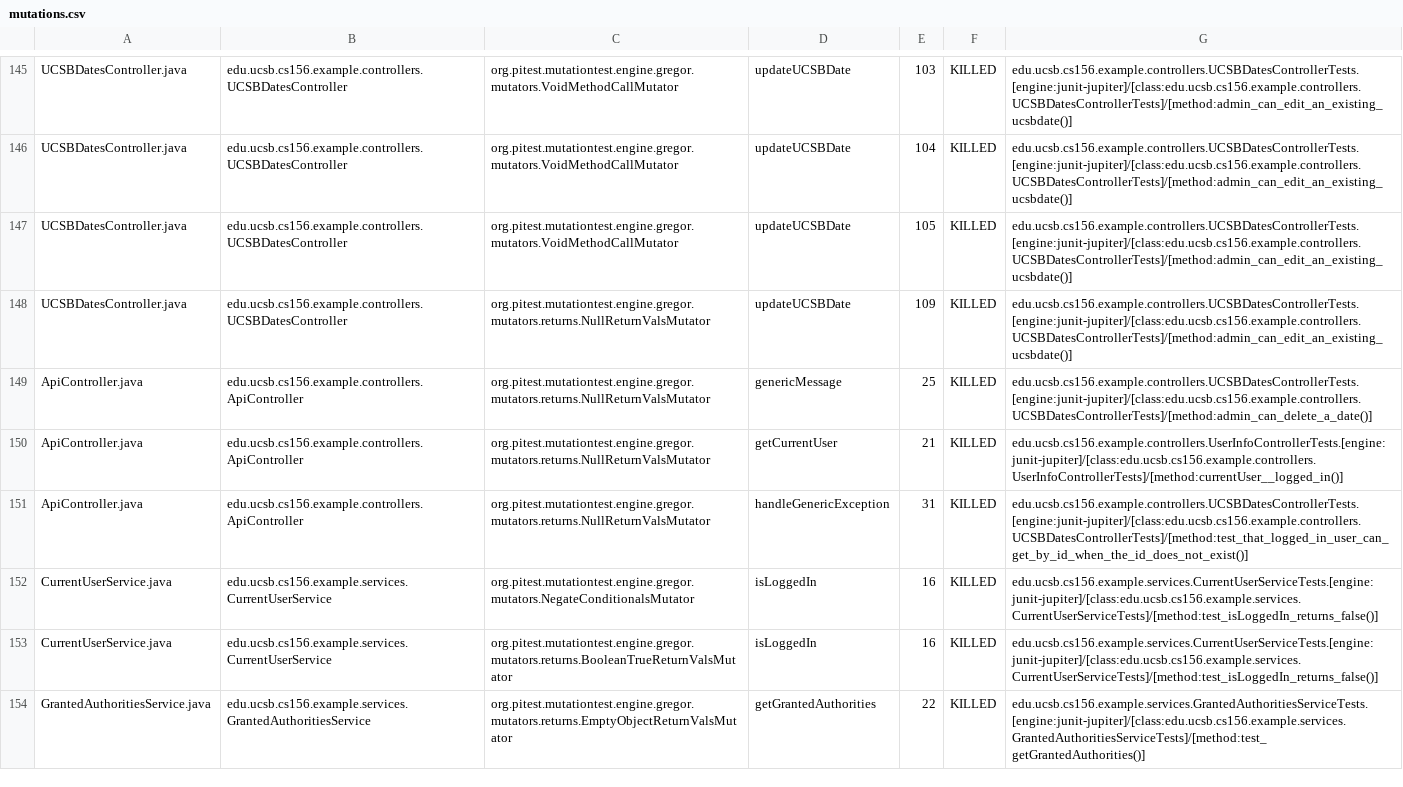
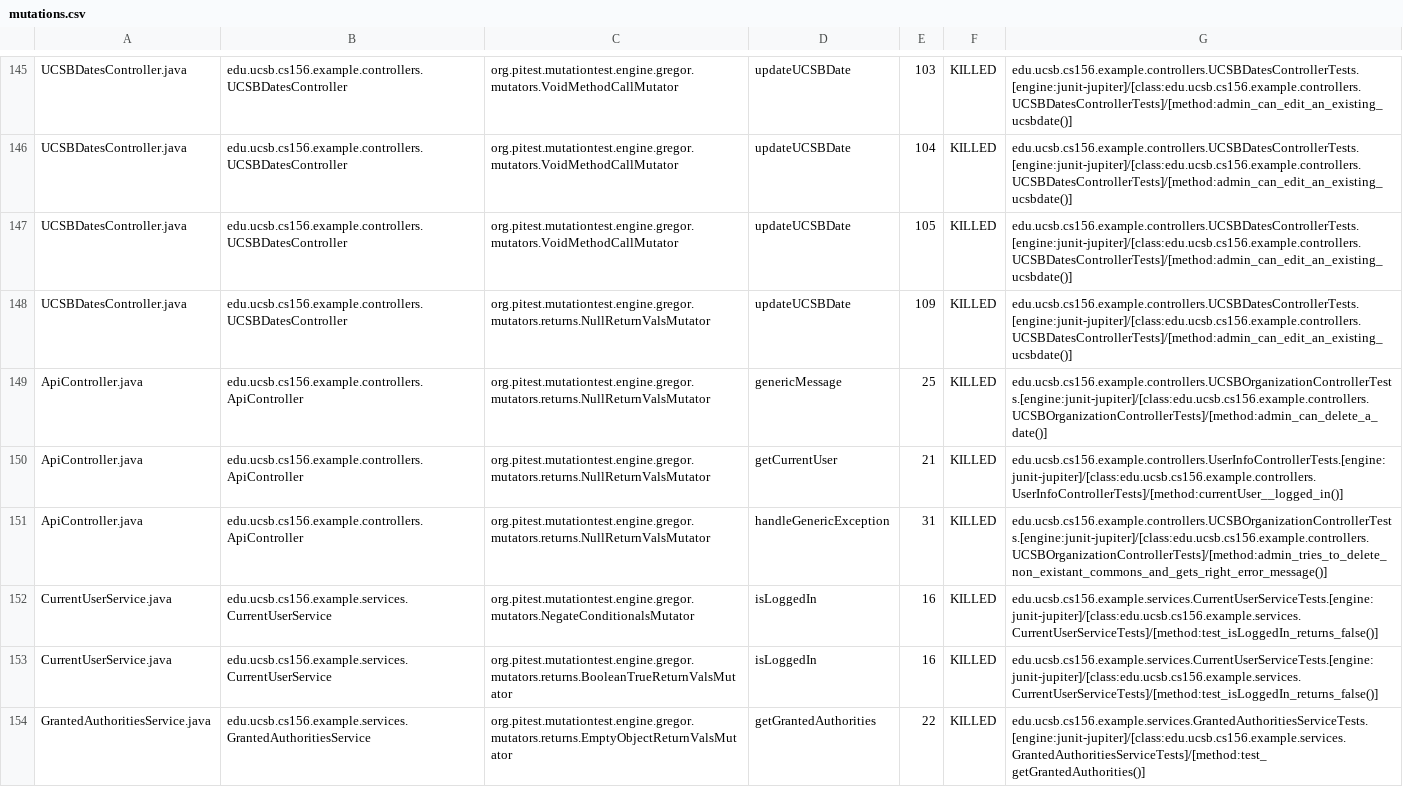
Before and after one commit to ucsb-cs156-s24/team02-s24-4pm-2, a CSV file: prs/56/pitest/mutations.csv, drawn as a sheet; only a part is shown, gaps mark what is left out.

Commit message:
Deploying to gh-pages from @ ucsb-cs156-s24/team02-s24-4pm-2@974c03c06e89ba2bc794e6b0736ba3ebd2e49e7b 🚀

```diff
--- a/prs/56/pitest/mutations.csv
+++ b/prs/56/pitest/mutations.csv
@@ -148,5 +148,5 @@ UCSBDatesController.java,edu.ucsb.cs156.example.controllers.UCSBDatesController,
 UCSBDatesController.java,edu.ucsb.cs156.example.controllers.UCSBDatesController,org.pitest.mutationtest.engine.gregor.mutators.returns.NullReturnValsMutator,updateUCSBDate,109,KILLED,edu.ucsb.cs156.example.controllers.UCSBDatesControllerTests.[engine:junit-jupiter]/[class:edu.ucsb.cs156.example.controllers.UCSBDatesControllerTests]/[method:admin_can_edit_an_existing_ucsbdate()]
-ApiController.java,edu.ucsb.cs156.example.controllers.ApiController,org.pitest.mutationtest.engine.gregor.mutators.returns.NullReturnValsMutator,genericMessage,25,KILLED,edu.ucsb.cs156.example.controllers.UCSBDatesControllerTests.[engine:junit-jupiter]/[class:edu.ucsb.cs156.example.controllers.UCSBDatesControllerTests]/[method:admin_can_delete_a_date()]
+ApiController.java,edu.ucsb.cs156.example.controllers.ApiController,org.pitest.mutationtest.engine.gregor.mutators.returns.NullReturnValsMutator,genericMessage,25,KILLED,edu.ucsb.cs156.example.controllers.UCSBOrganizationControllerTests.[engine:junit-jupiter]/[class:edu.ucsb.cs156.example.controllers.UCSBOrganizationControllerTests]/[method:admin_can_delete_a_date()]
 ApiController.java,edu.ucsb.cs156.example.controllers.ApiController,org.pitest.mutationtest.engine.gregor.mutators.returns.NullReturnValsMutator,getCurrentUser,21,KILLED,edu.ucsb.cs156.example.controllers.UserInfoControllerTests.[engine:junit-jupiter]/[class:edu.ucsb.cs156.example.controllers.UserInfoControllerTests]/[method:currentUser__logged_in()]
-ApiController.java,edu.ucsb.cs156.example.controllers.ApiController,org.pitest.mutationtest.engine.gregor.mutators.returns.NullReturnValsMutator,handleGenericException,31,KILLED,edu.ucsb.cs156.example.controllers.UCSBDatesControllerTests.[engine:junit-jupiter]/[class:edu.ucsb.cs156.example.controllers.UCSBDatesControllerTests]/[method:test_that_logged_in_user_can_get_by_id_when_the_id_does_not_exist()]
+ApiController.java,edu.ucsb.cs156.example.controllers.ApiController,org.pitest.mutationtest.engine.gregor.mutators.returns.NullReturnValsMutator,handleGenericException,31,KILLED,edu.ucsb.cs156.example.controllers.UCSBOrganizationControllerTests.[engine:junit-jupiter]/[class:edu.ucsb.cs156.example.controllers.UCSBOrganizationControllerTests]/[method:admin_tries_to_delete_non_existant_commons_and_gets_right_error_message()]
 CurrentUserService.java,edu.ucsb.cs156.example.services.CurrentUserService,org.pitest.mutationtest.engine.gregor.mutators.NegateConditionalsMutator,isLoggedIn,16,KILLED,edu.ucsb.cs156.example.services.CurrentUserServiceTests.[engine:junit-jupiter]/[class:edu.ucsb.cs156.example.services.CurrentUserServiceTests]/[method:test_isLoggedIn_returns_false()]
```
Also changed, not shown: 17 other files.
